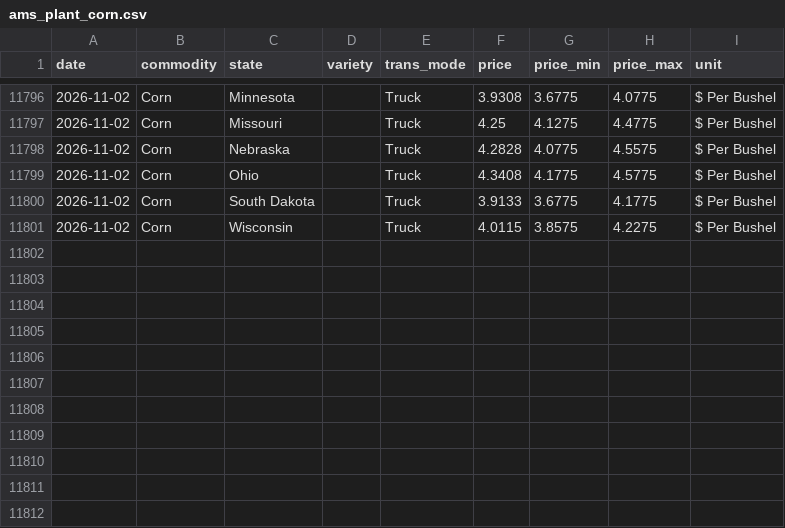
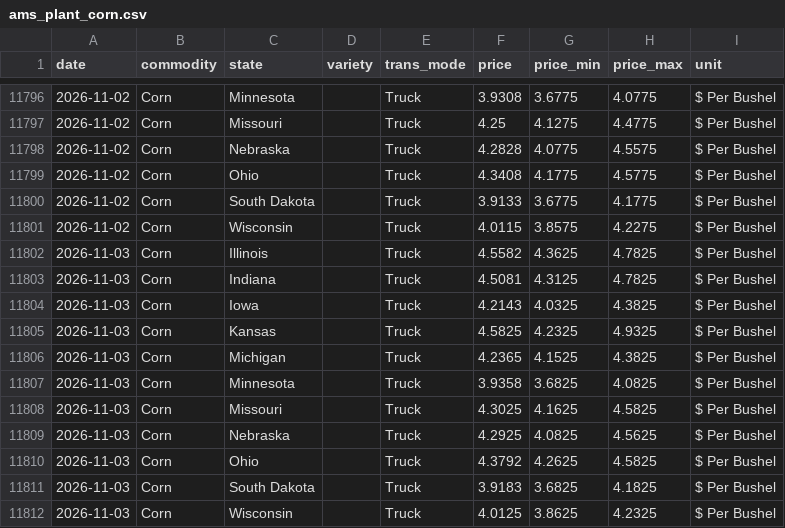
Before and after one commit to JSA-Dashboards/margins-dashboard, a CSV file: data/ams_plant_corn.csv, drawn as a sheet; only a part is shown, gaps mark what is left out.

```diff
--- a/data/ams_plant_corn.csv
+++ b/data/ams_plant_corn.csv
@@ -11801 +11801,12 @@ date,commodity,state,variety,trans_mode,price,price_min,price_max,unit
 2026-11-02,Corn,Wisconsin,,Truck,4.0115,3.8575,4.2275,$ Per Bushel
+2026-11-03,Corn,Illinois,,Truck,4.5582,4.3625,4.7825,$ Per Bushel
+2026-11-03,Corn,Indiana,,Truck,4.5081,4.3125,4.7825,$ Per Bushel
+2026-11-03,Corn,Iowa,,Truck,4.2143,4.0325,4.3825,$ Per Bushel
+2026-11-03,Corn,Kansas,,Truck,4.5825,4.2325,4.9325,$ Per Bushel
+2026-11-03,Corn,Michigan,,Truck,4.2365,4.1525,4.3825,$ Per Bushel
+2026-11-03,Corn,Minnesota,,Truck,3.9358,3.6825,4.0825,$ Per Bushel
+2026-11-03,Corn,Missouri,,Truck,4.3025,4.1625,4.5825,$ Per Bushel
+2026-11-03,Corn,Nebraska,,Truck,4.2925,4.0825,4.5625,$ Per Bushel
+2026-11-03,Corn,Ohio,,Truck,4.3792,4.2625,4.5825,$ Per Bushel
+2026-11-03,Corn,South Dakota,,Truck,3.9183,3.6825,4.1825,$ Per Bushel
+2026-11-03,Corn,Wisconsin,,Truck,4.0125,3.8625,4.2325,$ Per Bushel
```
Also changed, not shown: 1 other file.
